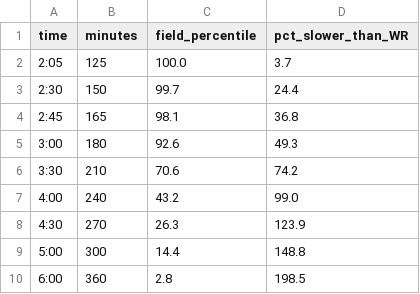
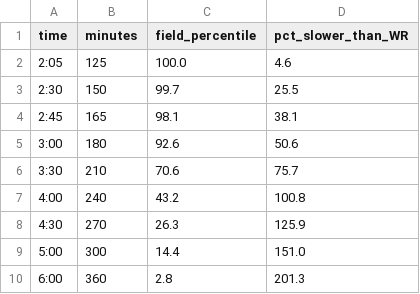
Before and after one commit to lyhjeremy/marathon-performance-continuum, a CSV file: tables/you_vs_goat.csv, drawn as a sheet.

Commit message:
Use Sawe's ratified 1:59:30 as the world record
World Athletics ratified Sabastian Sawe's London 2026 run on 23 July 2026.
Reran analyze.py with WR_MIN = 119.5: the percent-slower column, the z-score
(2.39 to 2.41) and the median gap (93% to 94%) move; field statistics do not.
The write-up now gives Keflezighi's official 2:08:37 and the exact 9:07 gap,
with sources.

```diff
--- a/tables/you_vs_goat.csv
+++ b/tables/you_vs_goat.csv
@@ -1,10 +1,10 @@
 time,minutes,field_percentile,pct_slower_than_WR
-2:05,125,100.0,3.7
-2:30,150,99.7,24.4
-2:45,165,98.1,36.8
-3:00,180,92.6,49.3
-3:30,210,70.6,74.2
-4:00,240,43.2,99.0
-4:30,270,26.3,123.9
-5:00,300,14.4,148.8
-6:00,360,2.8,198.5
+2:05,125,100.0,4.6
+2:30,150,99.7,25.5
+2:45,165,98.1,38.1
+3:00,180,92.6,50.6
+3:30,210,70.6,75.7
+4:00,240,43.2,100.8
+4:30,270,26.3,125.9
+5:00,300,14.4,151.0
+6:00,360,2.8,201.3
```
Also changed, not shown: 7 other files.
